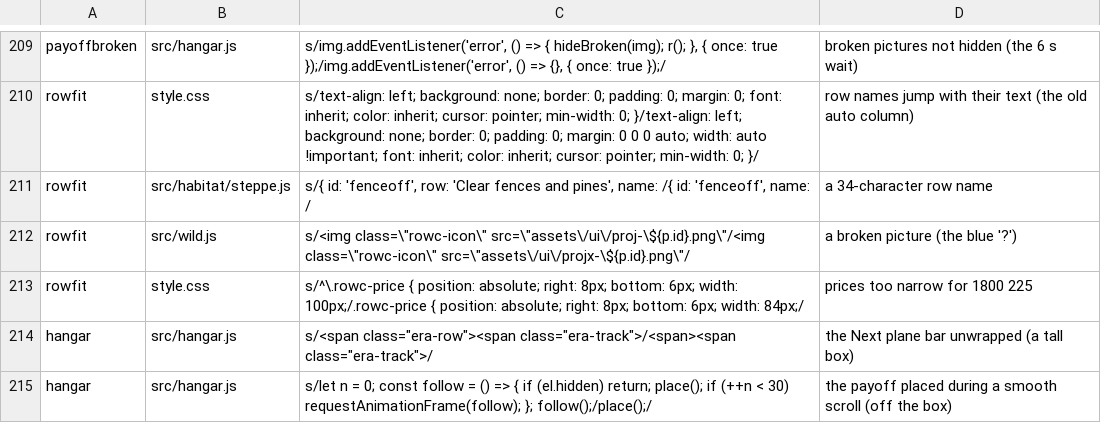
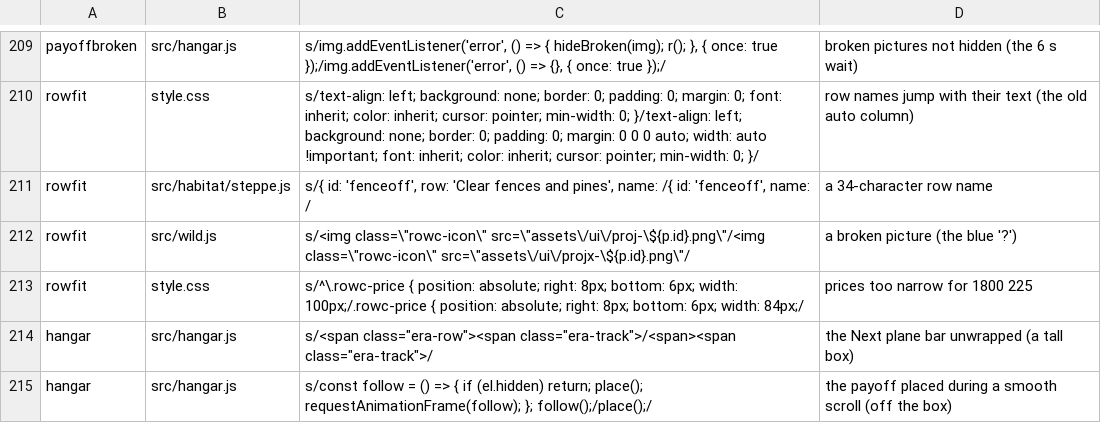
Before and after one commit to olly-marx/contrail-pilot, a TSV file: tools/plants.tsv, drawn as a sheet; only a part is shown, gaps mark what is left out.

```diff
--- a/tools/plants.tsv
+++ b/tools/plants.tsv
@@ -214,2 +214,2 @@ rowfit	style.css	s/^\.rowc-price { position: absolute; right: 8px; bottom: 6px;
 hangar	src/hangar.js	s/<span class="era-row"><span class="era-track">/<span><span class="era-track">/	the Next plane bar unwrapped (a tall box)
-hangar	src/hangar.js	s/let n = 0; const follow = () => { if (el.hidden) return; place(); if (++n < 30) requestAnimationFrame(follow); }; follow();/place();/	the payoff placed during a smooth scroll (off the box)
+hangar	src/hangar.js	s/const follow = () => { if (el.hidden) return; place(); requestAnimationFrame(follow); }; follow();/place();/	the payoff placed during a smooth scroll (off the box)
```
Also changed, not shown: 1 other file.
